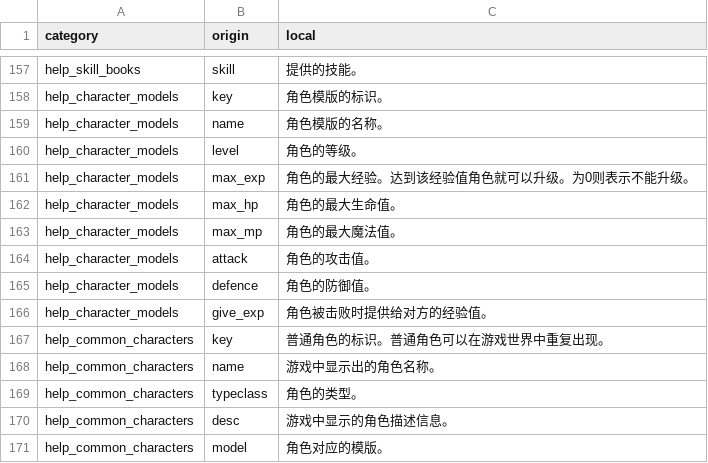
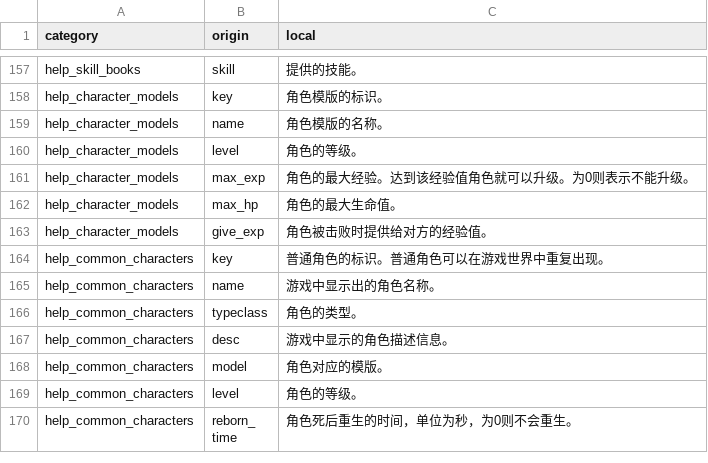
Before and after one commit to tuchang/muddery, a CSV file: muddery/worlddata/data/languages/zh-cn/help_text.csv, drawn as a sheet; only a part is shown, gaps mark what is left out; the shorter side is filled out with more unchanged rows; the diff names each change by its address in the sheet, - before the commit and + after, or states it on an @@ line.

```diff
--- a/muddery/worlddata/data/languages/zh-cn/help_text.csv
+++ b/muddery/worlddata/data/languages/zh-cn/help_text.csv
-row 163: help_character_models | max_mp | 角色的最大魔法值。
-row 164: help_character_models | attack | 角色的攻击值。
-row 165: help_character_models | defence | 角色的防御值。
```
Also changed, not shown: muddery/worlddata/data/languages/zh-cn/fields.csv, muddery/worlddata/data/languages/zh-cn/local_strings.csv, 27 other files.
